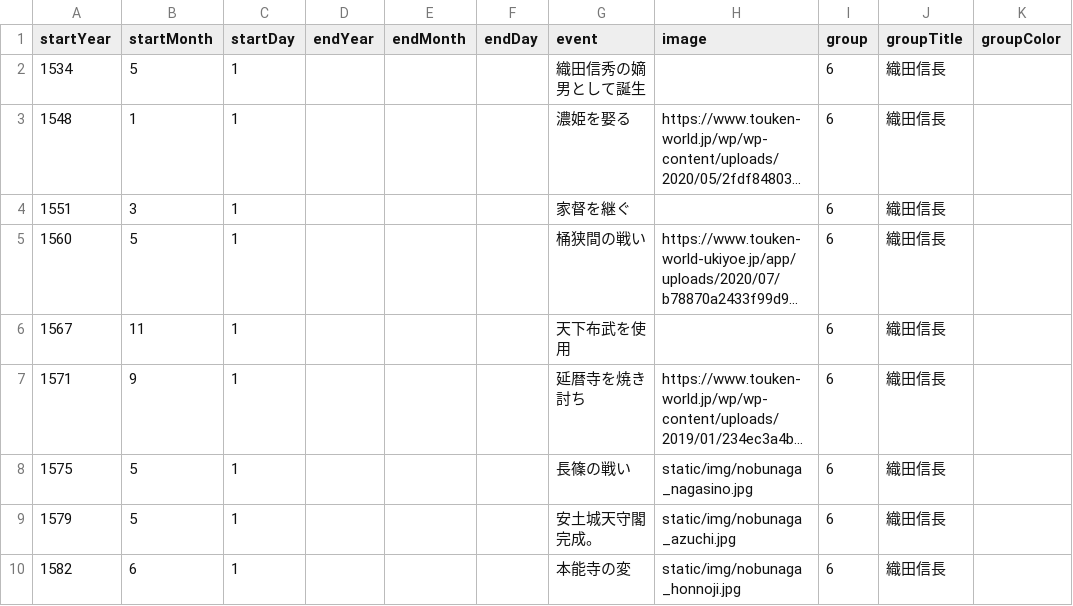
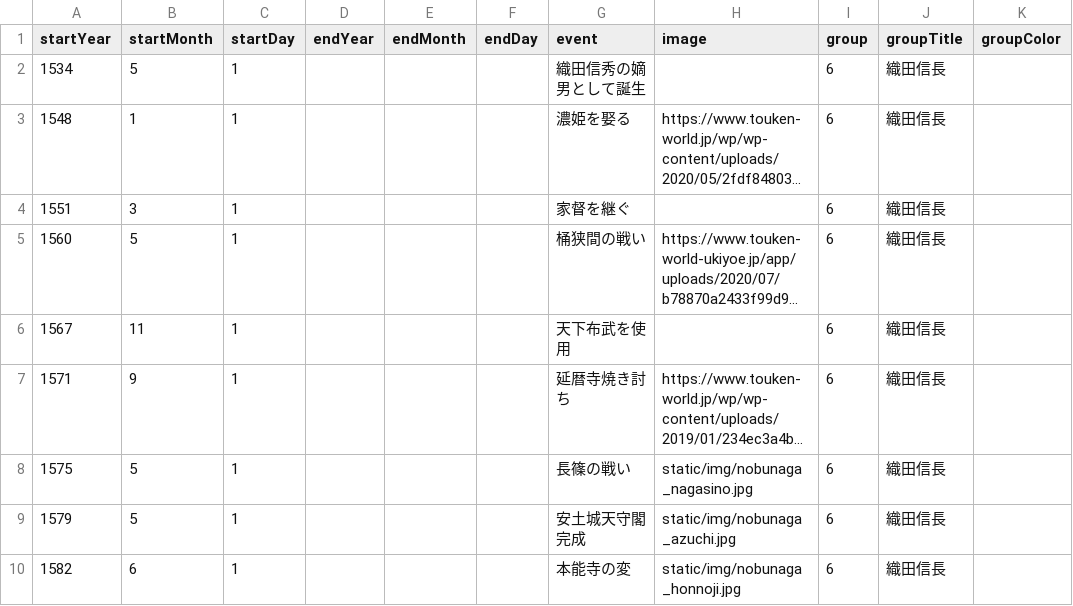
Before and after one commit to oue-s/PhoenixEyeView, a CSV file: db_csv/nobunaga.csv, drawn as a sheet; long unchanged cells end in …; the diff names each change by its address in the sheet, - before the commit and + after, or states it on an @@ line.

```diff
--- a/db_csv/nobunaga.csv
+++ b/db_csv/nobunaga.csv
-G7 (event): 延暦寺を焼き討ち
+G7 (event): 延暦寺焼き討ち
-G9 (event): 安土城天守閣完成。
+G9 (event): 安土城天守閣完成
```
Also changed, not shown: db_csv/earth_point.csv, db_csv/human_point.csv, 11 other files.
